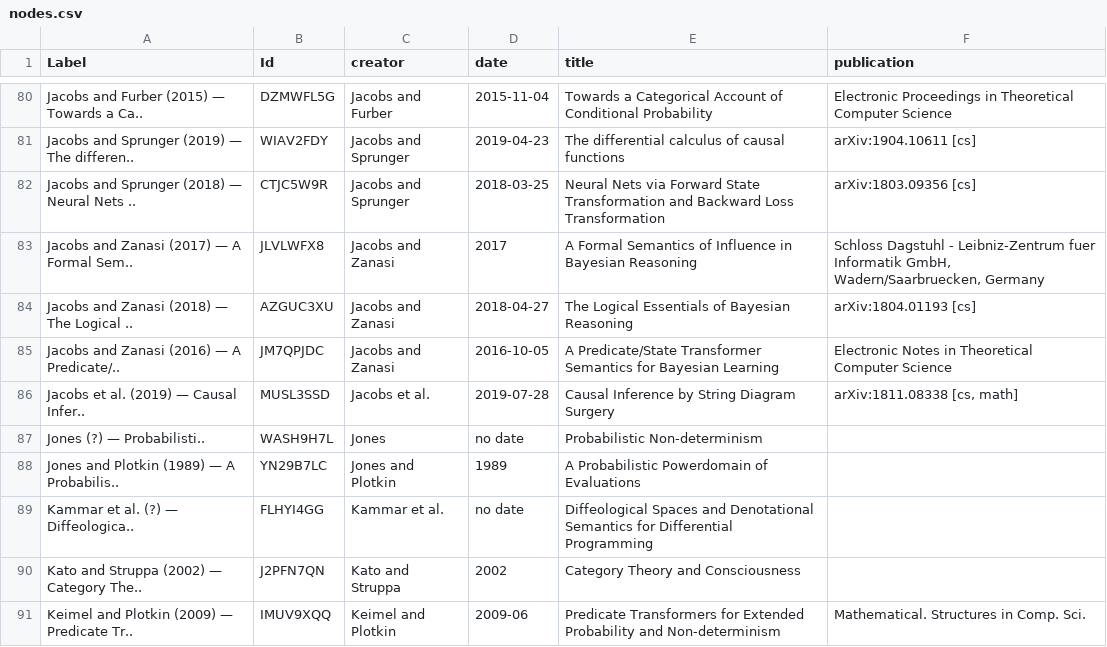
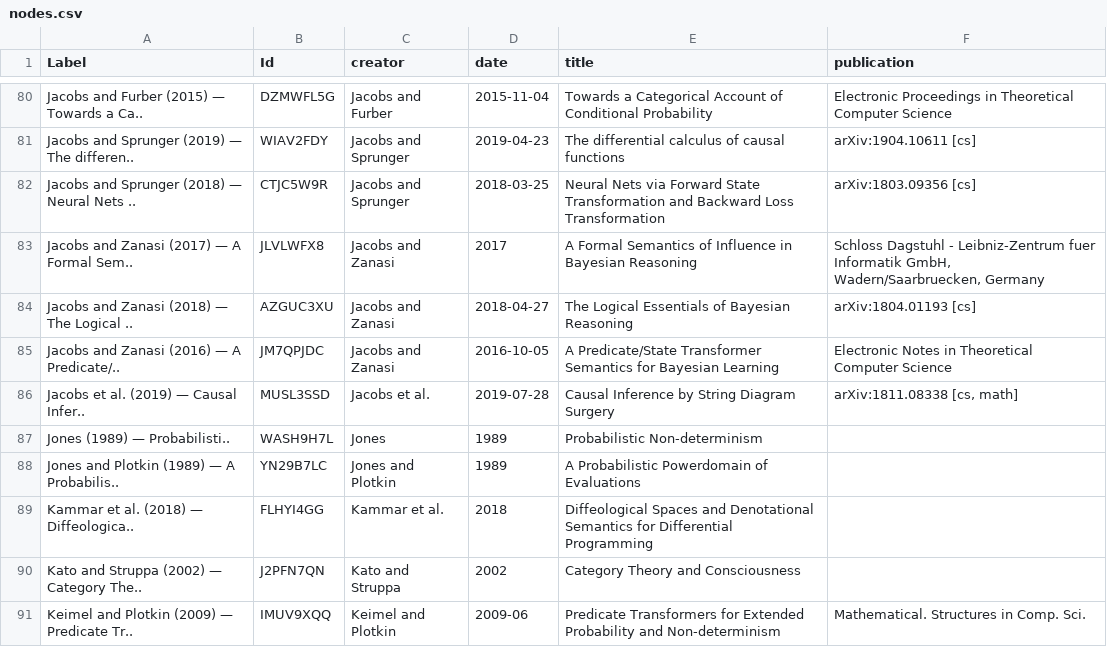
Before and after one commit to youqad/ZotNet_to_Gephi, a CSV file: nodes.csv, drawn as a sheet; only a part is shown, gaps mark what is left out; the diff covers the shown part only.

```diff
--- a/nodes.csv
+++ b/nodes.csv
@@ -86,5 +86,5 @@ Jacobs and Zanasi (2016) — A Predicate/..,JM7QPJDC,Jacobs and Zanasi,2016-10-0
 Jacobs et al. (2019) — Causal Infer..,MUSL3SSD,Jacobs et al.,2019-07-28,Causal Inference by String Diagram Surgery,"arXiv:1811.08338 [cs, math]"
-Jones (?) — Probabilisti..,WASH9H7L,Jones,no date,Probabilistic Non-determinism,
+Jones (1989) — Probabilisti..,WASH9H7L,Jones,1989,Probabilistic Non-determinism,
 Jones and Plotkin (1989) — A Probabilis..,YN29B7LC,Jones and Plotkin,1989,A Probabilistic Powerdomain of Evaluations,
-Kammar et al. (?) — Diffeologica..,FLHYI4GG,Kammar et al.,no date,Diffeological Spaces and Denotational Semantics for Differential Programming,
+Kammar et al. (2018) — Diffeologica..,FLHYI4GG,Kammar et al.,2018,Diffeological Spaces and Denotational Semantics for Differential Programming,
 Kato and Struppa (2002) — Category The..,J2PFN7QN,Kato and Struppa,2002,Category Theory and Consciousness,
```
Also changed, not shown: 18 edited cells elsewhere in this file, 2 other files.
